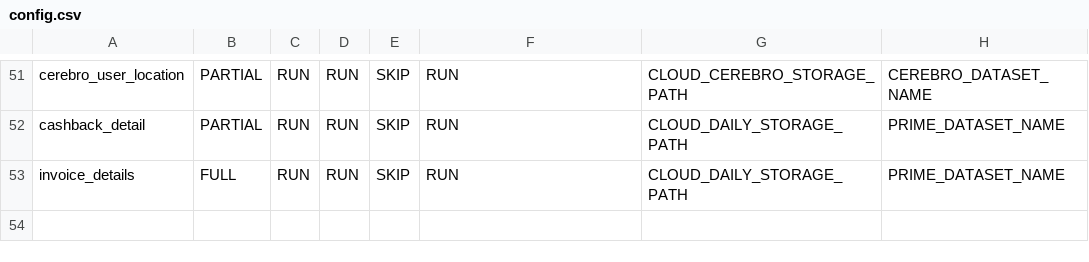
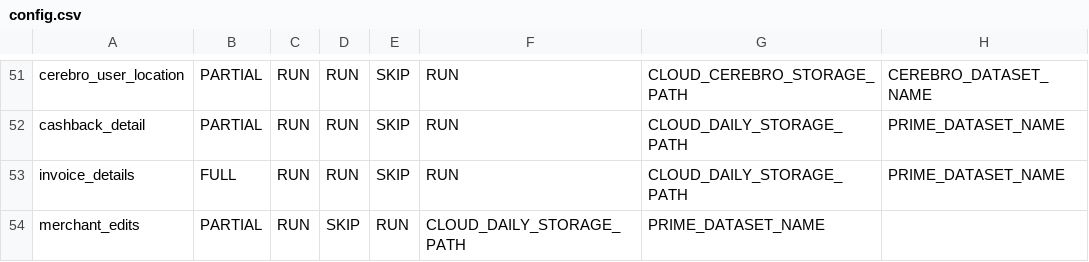
Before and after one commit to rashmishra/Atom, a CSV file: modular_ETL/config/config.csv, drawn as a sheet; only a part is shown, gaps mark what is left out.

Commit message:
1) Added Email Text with failure details. 2) Added Merchant Edits data object. 3) Reduced o/p row count while loading using 'bq query'

```diff
--- a/modular_ETL/config/config.csv
+++ b/modular_ETL/config/config.csv
@@ -53 +53,2 @@ cashback_detail,PARTIAL,RUN,RUN,SKIP,RUN,CLOUD_DAILY_STORAGE_PATH,PRIME_DATASET_
 invoice_details,FULL,RUN,RUN,SKIP,RUN,CLOUD_DAILY_STORAGE_PATH,PRIME_DATASET_NAME
+merchant_edits,PARTIAL,RUN,SKIP,RUN,CLOUD_DAILY_STORAGE_PATH,PRIME_DATASET_NAME
```
Also changed, not shown: 5 other files.
